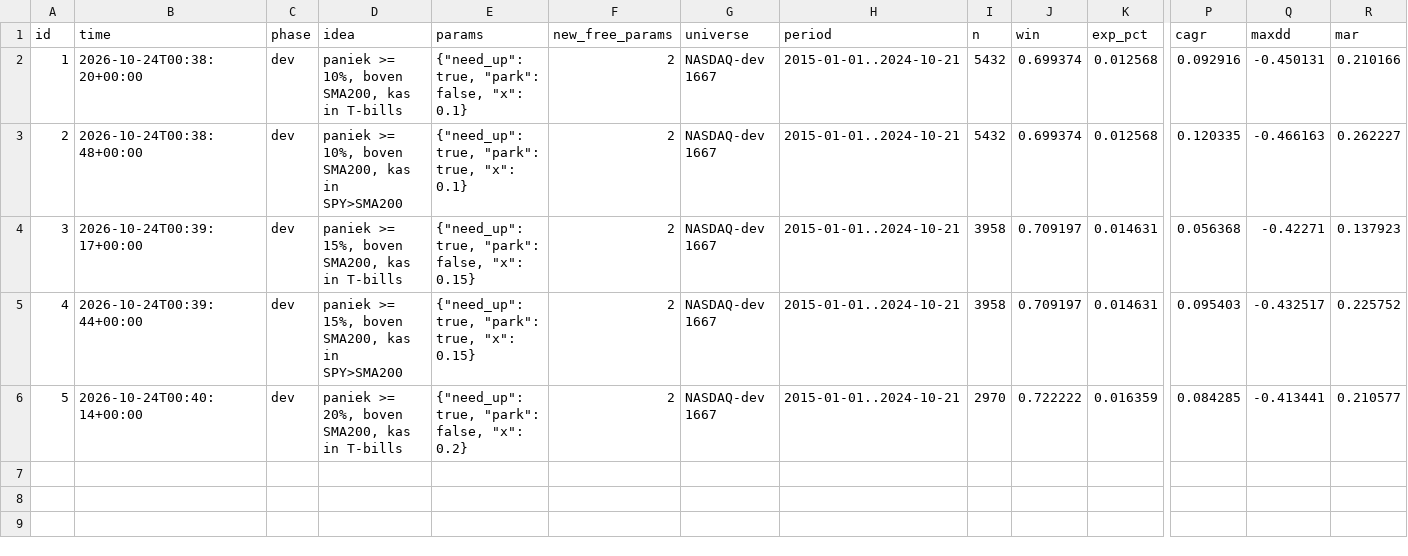
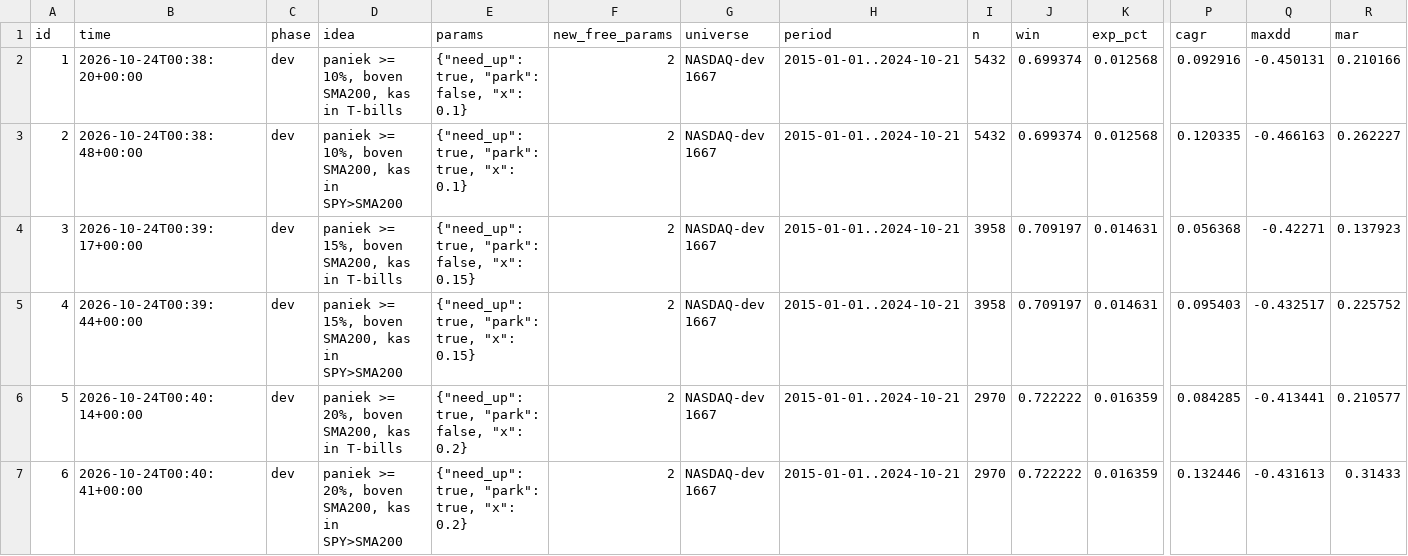
Before and after one commit to lucascarloshechtermans-afk/tradingbot, a CSV file: indicator_lab/panic/experiments.csv, drawn as a sheet; only a part is shown, gaps mark what is left out; rows hold the shown columns only; the diff names each change by its address in the sheet, - before the commit and + after, or states it on an @@ line.

```diff
--- a/indicator_lab/panic/experiments.csv
+++ b/indicator_lab/panic/experiments.csv
+row 7: 6 | 2026-10-24T00:40:41+00:00 | dev | paniek >= 20%, boven SMA200, kas in SPY>SMA200 | {"need_up": true, "park": true, "x": 0.2} | 2 | NASDAQ-dev 1667 | 2015-01-01..2024-10-21 | 2970 | 0.722222 | 0.016359 | 0.132446 | -0.431613 | 0.31433
```
